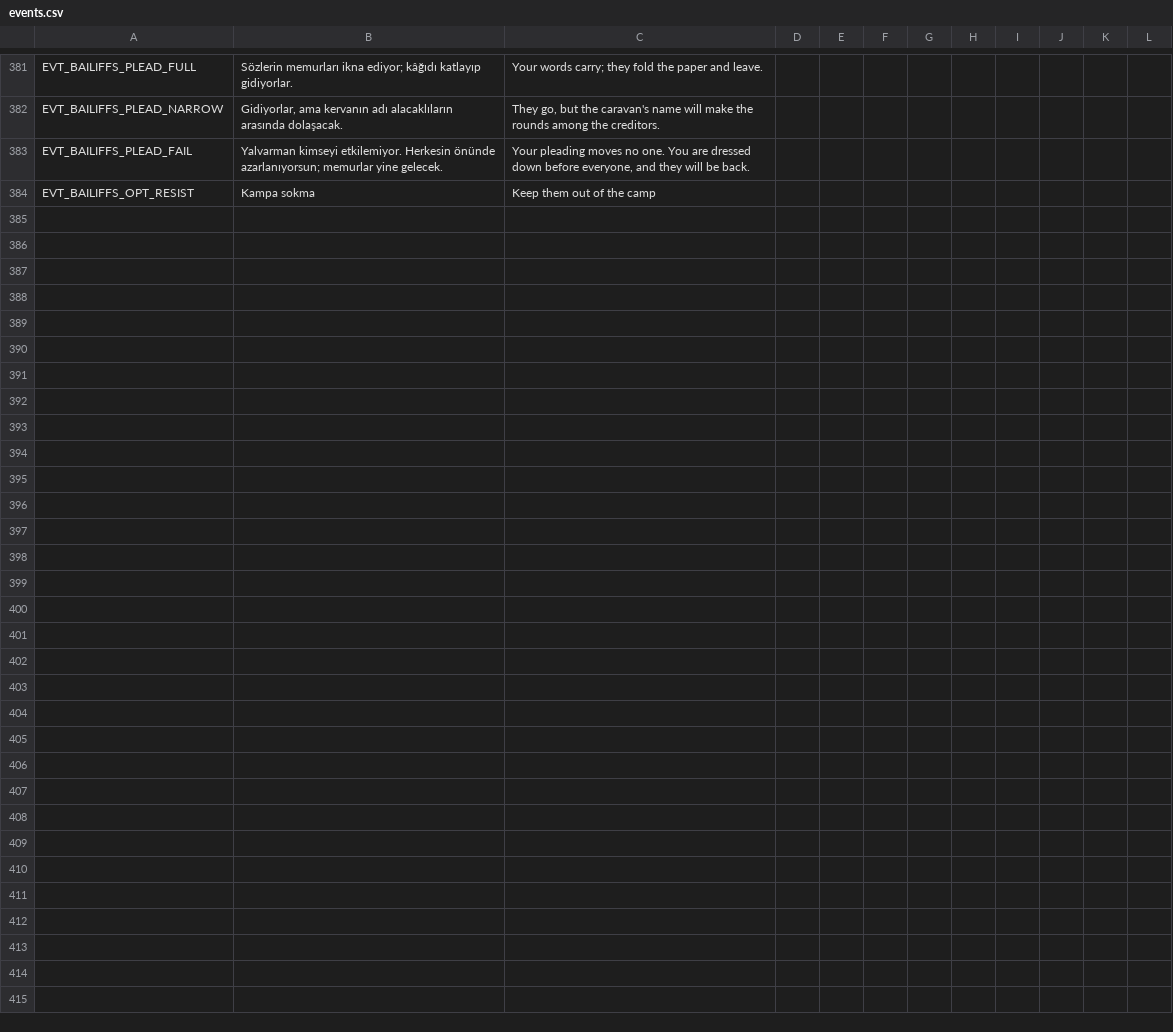
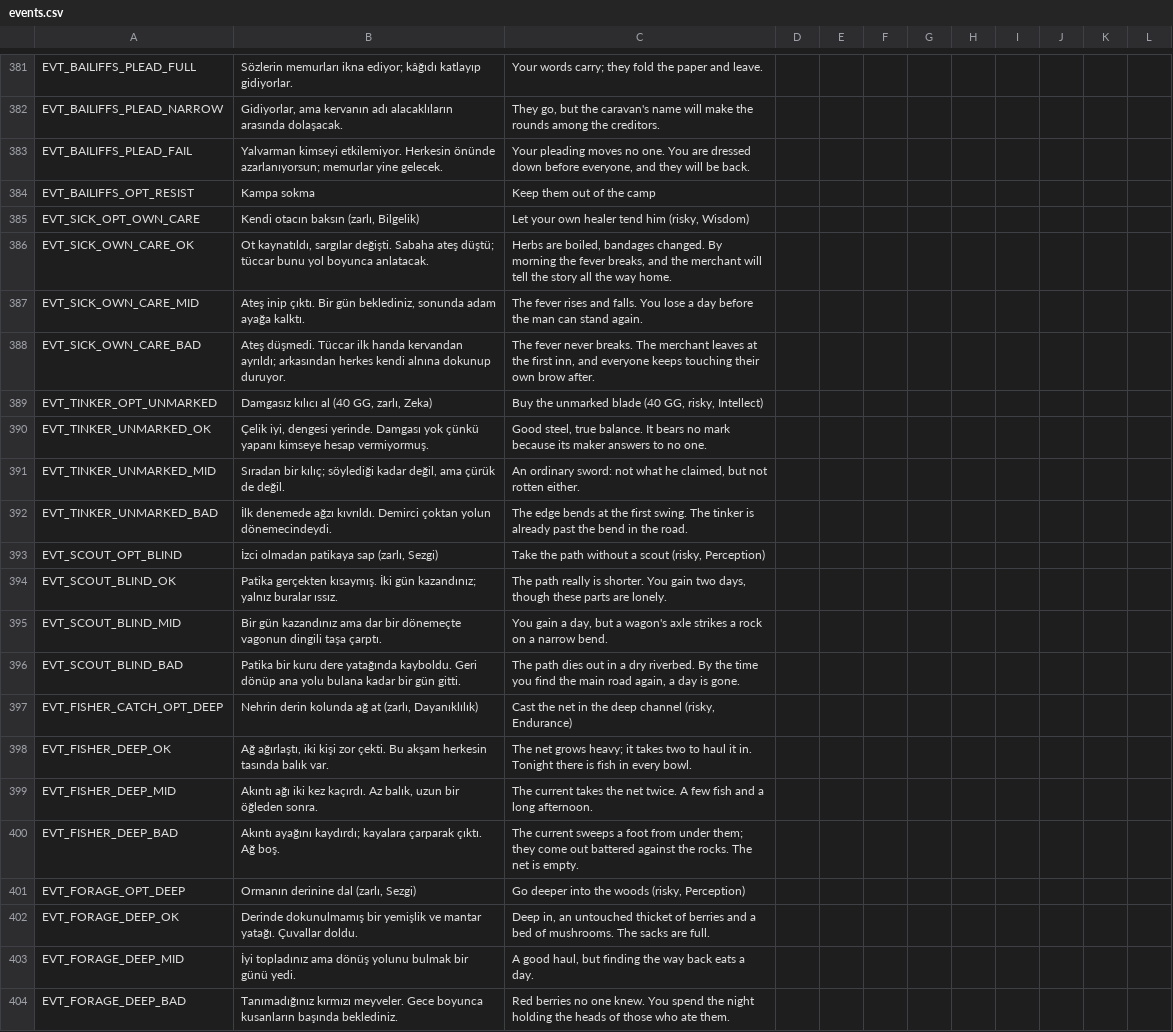
Before and after one commit to ulubatuhan/wayborne, a CSV file: data/locale/events.csv, drawn as a sheet; only a part is shown, gaps mark what is left out; the diff covers the shown part only; the diff names each change by its address in the sheet, - before the commit and + after, or states it on an @@ line.

Commit message:
Y-E03 + Y-J05: yedi karta cazip ama riskli seçenek; ses künyesi ve lisans testi
- 59 kart incelendi (docs/design_notes/olay_kart_incelemesi.md). Eksik yedi
  karta zarlı, üç kademeli seçenek: hasta tüccar (kendi otacın), gezgin
  demirci (damgasız kılıç), kestirme (izcisiz), balıkçı (derin kol), yemek
  toplama (ormanın derini), askeri konvoy (düşen sandık, kötü sonuç savaş),
  mülteci kolu (ucuza mücevher). Yardımcılar _check_choice ve _requires.
- EventEffectApplier.get_choice_target sonuçların içindeki kişiye düşen
  bedeli de okuyor; ad seçimden önce görünür.
- data/assets/audio/KUNYE.tsv: her ses dosyasının kaynağı ve lisansı; iki
  müzik parçası BEKLENİYOR. Yeni test AudioCredits: künyesiz dosya ya da
  ticari kullanımı yasaklayan lisans yakalanır.

Testler koşulmadı.

```diff
--- a/data/locale/events.csv
+++ b/data/locale/events.csv
+row 385: EVT_SICK_OPT_OWN_CARE | Kendi otacın baksın (zarlı, Bilgelik) | Let your own healer tend him (risky, Wisdom)
+row 386: EVT_SICK_OWN_CARE_OK | Ot kaynatıldı, sargılar değişti. Sabaha ateş düştü; tüccar bunu yol boyunca anlatacak. | Herbs are boiled, bandages changed. By morning the fever breaks, and the merchant will tell the story all the way home.
+row 387: EVT_SICK_OWN_CARE_MID | Ateş inip çıktı. Bir gün beklediniz, sonunda adam ayağa kalktı. | The fever rises and falls. You lose a day before the man can stand again.
+row 388: EVT_SICK_OWN_CARE_BAD | Ateş düşmedi. Tüccar ilk handa kervandan ayrıldı; arkasından herkes kendi alnına dokunup duruyor. | The fever never breaks. The merchant leaves at the first inn, and everyone keeps touching their own brow after.
+row 389: EVT_TINKER_OPT_UNMARKED | Damgasız kılıcı al (40 GG, zarlı, Zeka) | Buy the unmarked blade (40 GG, risky, Intellect)
+row 390: EVT_TINKER_UNMARKED_OK | Çelik iyi, dengesi yerinde. Damgası yok çünkü yapanı kimseye hesap vermiyormuş. | Good steel, true balance. It bears no mark because its maker answers to no one.
+row 391: EVT_TINKER_UNMARKED_MID | Sıradan bir kılıç; söylediği kadar değil, ama çürük de değil. | An ordinary sword: not what he claimed, but not rotten either.
+row 392: EVT_TINKER_UNMARKED_BAD | İlk denemede ağzı kıvrıldı. Demirci çoktan yolun dönemecindeydi. | The edge bends at the first swing. The tinker is already past the bend in the road.
+row 393: EVT_SCOUT_OPT_BLIND | İzci olmadan patikaya sap (zarlı, Sezgi) | Take the path without a scout (risky, Perception)
+row 394: EVT_SCOUT_BLIND_OK | Patika gerçekten kısaymış. İki gün kazandınız; yalnız buralar ıssız. | The path really is shorter. You gain two days, though these parts are lonely.
+row 395: EVT_SCOUT_BLIND_MID | Bir gün kazandınız ama dar bir dönemeçte vagonun dingili taşa çarptı. | You gain a day, but a wagon's axle strikes a rock on a narrow bend.
+row 396: EVT_SCOUT_BLIND_BAD | Patika bir kuru dere yatağında kayboldu. Geri dönüp ana yolu bulana kadar bir gün gitti. | The path dies out in a dry riverbed. By the time you find the main road again, a day is gone.
+row 397: EVT_FISHER_CATCH_OPT_DEEP | Nehrin derin kolunda ağ at (zarlı, Dayanıklılık) | Cast the net in the deep channel (risky, Endurance)
+row 398: EVT_FISHER_DEEP_OK | Ağ ağırlaştı, iki kişi zor çekti. Bu akşam herkesin tasında balık var. | The net grows heavy; it takes two to haul it in. Tonight there is fish in every bowl.
+row 399: EVT_FISHER_DEEP_MID | Akıntı ağı iki kez kaçırdı. Az balık, uzun bir öğleden sonra. | The current takes the net twice. A few fish and a long afternoon.
+row 400: EVT_FISHER_DEEP_BAD | Akıntı ayağını kaydırdı; kayalara çarparak çıktı. Ağ boş. | The current sweeps a foot from under them; they come out battered against the rocks. The net is empty.
+row 401: EVT_FORAGE_OPT_DEEP | Ormanın derinine dal (zarlı, Sezgi) | Go deeper into the woods (risky, Perception)
+row 402: EVT_FORAGE_DEEP_OK | Derinde dokunulmamış bir yemişlik ve mantar yatağı. Çuvallar doldu. | Deep in, an untouched thicket of berries and a bed of mushrooms. The sacks are full.
+row 403: EVT_FORAGE_DEEP_MID | İyi topladınız ama dönüş yolunu bulmak bir günü yedi. | A good haul, but finding the way back eats a day.
+row 404: EVT_FORAGE_DEEP_BAD | Tanımadığınız kırmızı meyveler. Gece boyunca kusanların başında beklediniz. | Red berries no one knew. You spend the night holding the heads of those who ate them.
```
Also changed, not shown: 9 added rows elsewhere in this file, 7 other files.
